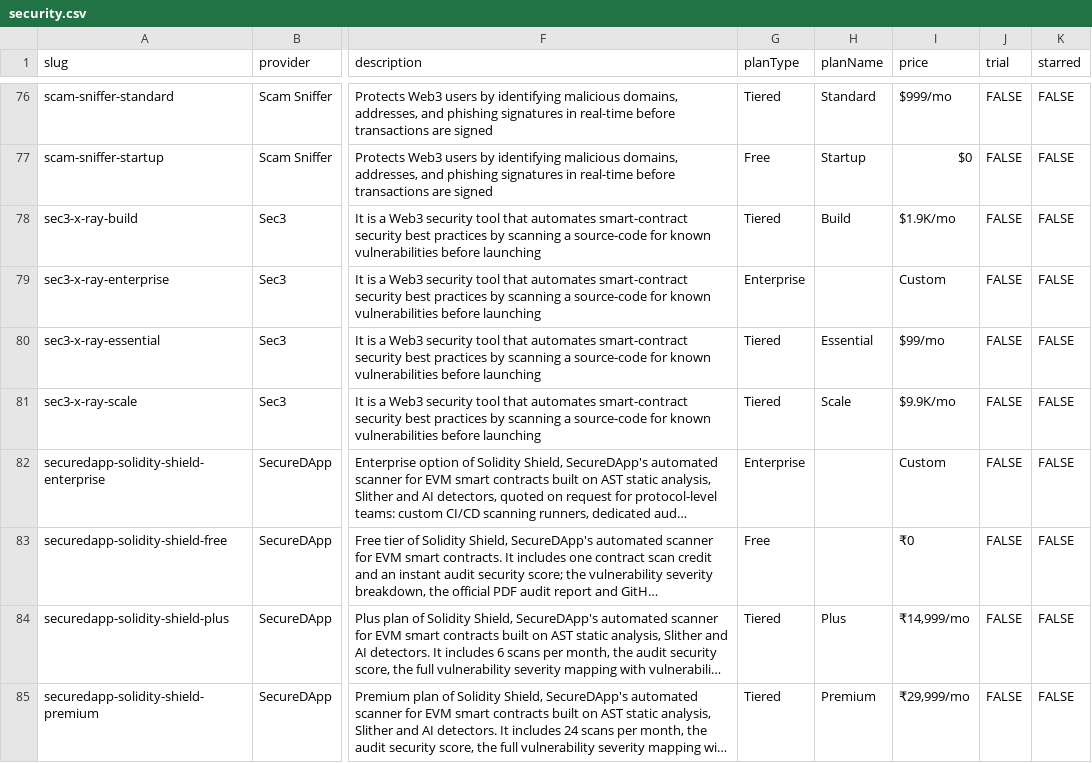
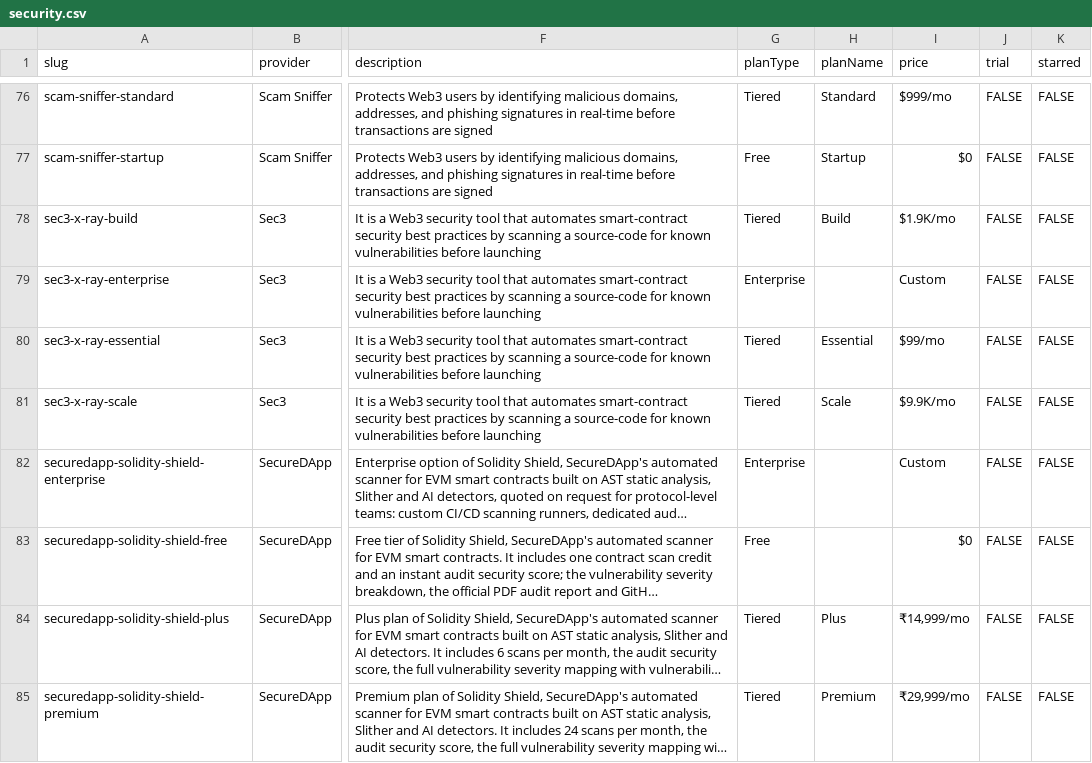
Before and after one commit to EazyHood/chain-love, a CSV file: references/offers/security.csv, drawn as a sheet; only a part is shown, gaps mark what is left out; long unchanged cells end in …; the diff names each change by its address in the sheet, - before the commit and + after, or states it on an @@ line.

Commit message:
data(security): write the SecureDApp free tier price as $0
Common Columns asks for "$0" for free access; the paid plans keep the
rupee prices that the pricing page shows.

```diff
--- a/references/offers/security.csv
+++ b/references/offers/security.csv
-I83 (price): ₹0
+I83 (price): $0
```
